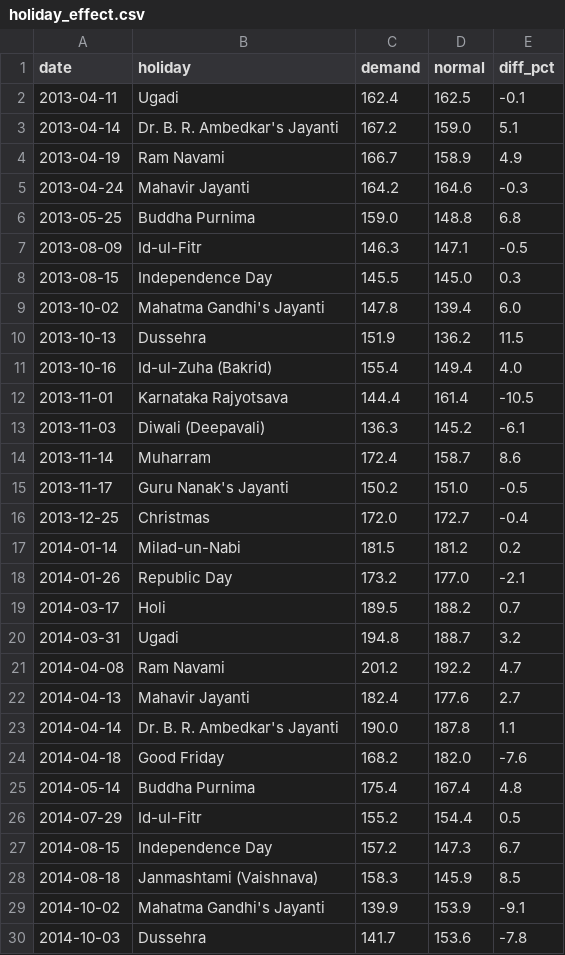
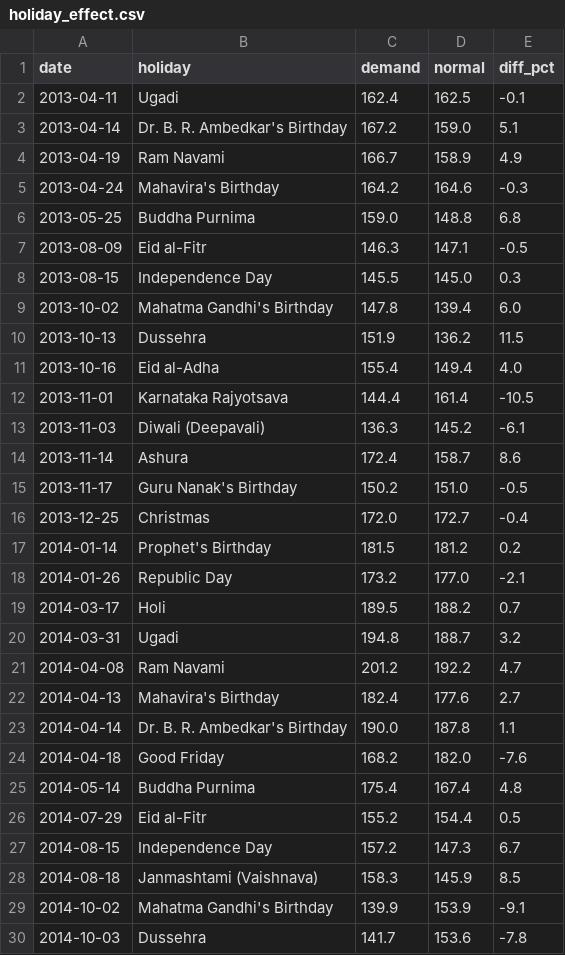
Before and after one commit to yashasr21/power-demand-forecast, a CSV file: data/processed/holiday_effect.csv, drawn as a sheet; only a part is shown; the diff covers the shown part only.

```diff
--- a/data/processed/holiday_effect.csv
+++ b/data/processed/holiday_effect.csv
@@ -2,17 +2,17 @@ date,holiday,demand,normal,diff_pct
 2013-04-11,Ugadi,162.4,162.5,-0.1
-2013-04-14,Dr. B. R. Ambedkar's Jayanti,167.2,159.0,5.1
+2013-04-14,Dr. B. R. Ambedkar's Birthday,167.2,159.0,5.1
 2013-04-19,Ram Navami,166.7,158.9,4.9
-2013-04-24,Mahavir Jayanti,164.2,164.6,-0.3
+2013-04-24,Mahavira's Birthday,164.2,164.6,-0.3
 2013-05-25,Buddha Purnima,159.0,148.8,6.8
-2013-08-09,Id-ul-Fitr,146.3,147.1,-0.5
+2013-08-09,Eid al-Fitr,146.3,147.1,-0.5
 2013-08-15,Independence Day,145.5,145.0,0.3
-2013-10-02,Mahatma Gandhi's Jayanti,147.8,139.4,6.0
+2013-10-02,Mahatma Gandhi's Birthday,147.8,139.4,6.0
 2013-10-13,Dussehra,151.9,136.2,11.5
-2013-10-16,Id-ul-Zuha (Bakrid),155.4,149.4,4.0
+2013-10-16,Eid al-Adha,155.4,149.4,4.0
 2013-11-01,Karnataka Rajyotsava,144.4,161.4,-10.5
 2013-11-03,Diwali (Deepavali),136.3,145.2,-6.1
-2013-11-14,Muharram,172.4,158.7,8.6
-2013-11-17,Guru Nanak's Jayanti,150.2,151.0,-0.5
+2013-11-14,Ashura,172.4,158.7,8.6
+2013-11-17,Guru Nanak's Birthday,150.2,151.0,-0.5
 2013-12-25,Christmas,172.0,172.7,-0.4
-2014-01-14,Milad-un-Nabi,181.5,181.2,0.2
+2014-01-14,Prophet's Birthday,181.5,181.2,0.2
 2014-01-26,Republic Day,173.2,177.0,-2.1
@@ -21,10 +21,10 @@ date,holiday,demand,normal,diff_pct
 2014-04-08,Ram Navami,201.2,192.2,4.7
-2014-04-13,Mahavir Jayanti,182.4,177.6,2.7
-2014-04-14,Dr. B. R. Ambedkar's Jayanti,190.0,187.8,1.1
+2014-04-13,Mahavira's Birthday,182.4,177.6,2.7
+2014-04-14,Dr. B. R. Ambedkar's Birthday,190.0,187.8,1.1
 2014-04-18,Good Friday,168.2,182.0,-7.6
 2014-05-14,Buddha Purnima,175.4,167.4,4.8
-2014-07-29,Id-ul-Fitr,155.2,154.4,0.5
+2014-07-29,Eid al-Fitr,155.2,154.4,0.5
 2014-08-15,Independence Day,157.2,147.3,6.7
 2014-08-18,Janmashtami (Vaishnava),158.3,145.9,8.5
-2014-10-02,Mahatma Gandhi's Jayanti,139.9,153.9,-9.1
+2014-10-02,Mahatma Gandhi's Birthday,139.9,153.9,-9.1
 2014-10-03,Dussehra,141.7,153.6,-7.8
```
Also changed, not shown: 74 edited cells elsewhere in this file, data/processed/forecast_vs_actual.csv, data/processed/model_input.csv, 7 other files.
